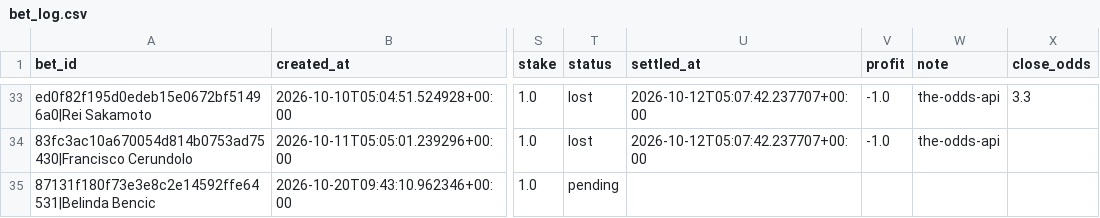
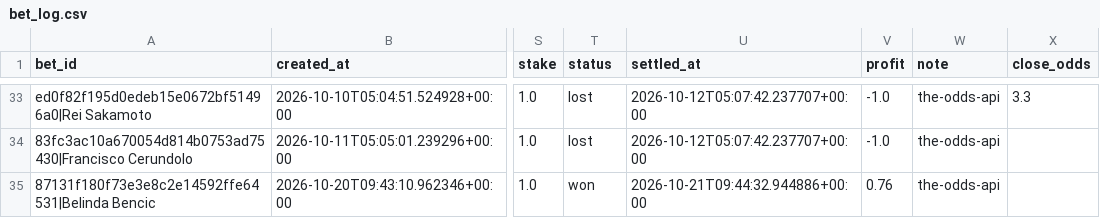
Before and after one commit to petermazgut10-del/tennis-predictor, a CSV file: state/bet_log.csv, drawn as a sheet; only a part is shown, gaps mark what is left out; the diff names each change by its address in the sheet, - before the commit and + after, or states it on an @@ line.

```diff
--- a/state/bet_log.csv
+++ b/state/bet_log.csv
-T35 (status): pending
+T35 (status): won
-U35 (settled_at): (empty)
+U35 (settled_at): 2026-10-21T09:44:32.944886+00:00
-V35 (profit): (empty)
+V35 (profit): 0.76
-W35 (note): (empty)
+W35 (note): the-odds-api
```
Also changed, not shown: state/odds/2026-10.csv, 5 other files.
